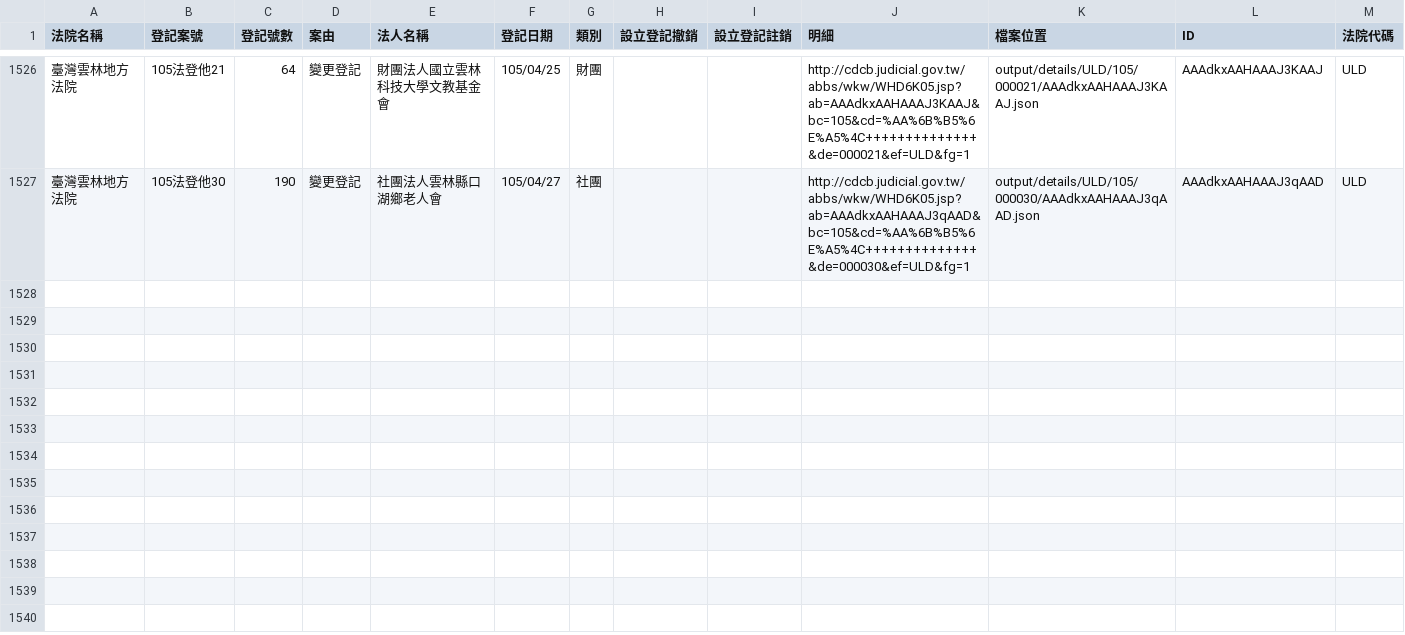
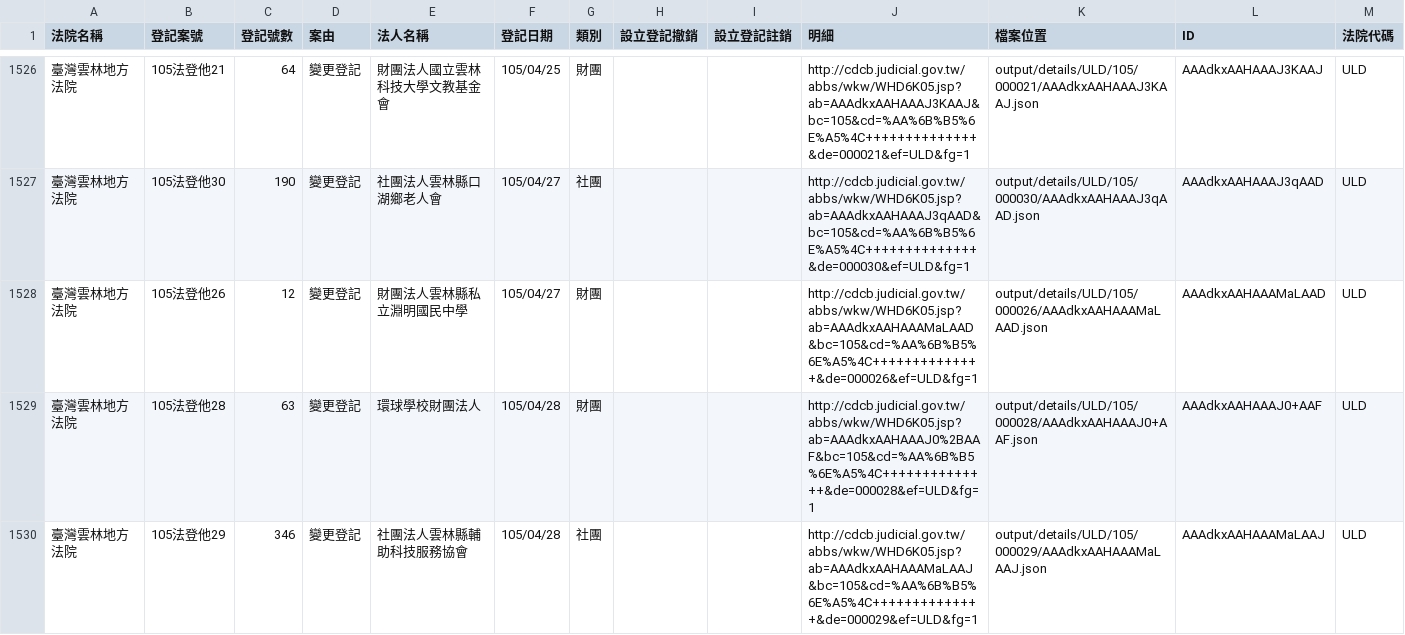
Before and after one commit to taichunmin/foundationtw, a CSV file: output/lists/ULD.csv, drawn as a sheet; only a part is shown, gaps mark what is left out; the diff names each change by its address in the sheet, - before the commit and + after, or states it on an @@ line.

Commit message:
update datasets @ 2016-05-03 02:00:01

```diff
--- a/output/lists/ULD.csv
+++ b/output/lists/ULD.csv
+row 1528: 臺灣雲林地方法院 | 105法登他26 | 12 | 變更登記 | 財團法人雲林縣私立淵明國民中學 | 105/04/27 | 財團 |  |  | http://cdcb.judicial.gov.tw/abbs/wkw/WHD6K05.jsp?ab=AAAdkxAAHAAAMaLAAD&bc=105&cd=%AA%6B%B5%6E%A5%4C++++++++++++++&de=000026&ef=ULD&fg=1 | output/details/ULD/105/000026/AAAdkxAAHAAAMaLAAD.json | AAAdkxAAHAAAMaLAAD | ULD
+row 1529: 臺灣雲林地方法院 | 105法登他28 | 63 | 變更登記 | 環球學校財團法人 | 105/04/28 | 財團 |  |  | http://cdcb.judicial.gov.tw/abbs/wkw/WHD6K05.jsp?ab=AAAdkxAAHAAAJ0%2BAAF&bc=105&cd=%AA%6B%B5%6E%A5%4C++++++++++++++&de=000028&ef=ULD&fg=1 | output/details/ULD/105/000028/AAAdkxAAHAAAJ0+AAF.json | AAAdkxAAHAAAJ0+AAF | ULD
+row 1530: 臺灣雲林地方法院 | 105法登他29 | 346 | 變更登記 | 社團法人雲林縣輔助科技服務協會 | 105/04/28 | 社團 |  |  | http://cdcb.judicial.gov.tw/abbs/wkw/WHD6K05.jsp?ab=AAAdkxAAHAAAMaLAAJ&bc=105&cd=%AA%6B%B5%6E%A5%4C++++++++++++++&de=000029&ef=ULD&fg=1 | output/details/ULD/105/000029/AAAdkxAAHAAAMaLAAJ.json | AAAdkxAAHAAAMaLAAJ | ULD
```
Also changed, not shown: output/lists/KMD.csv, 32 other files.
